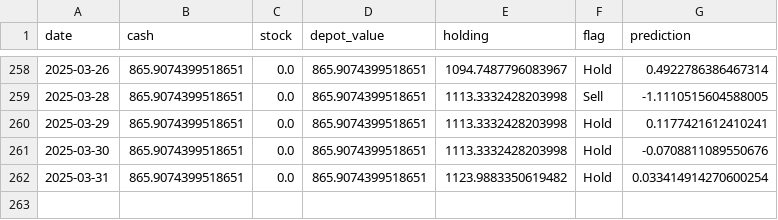
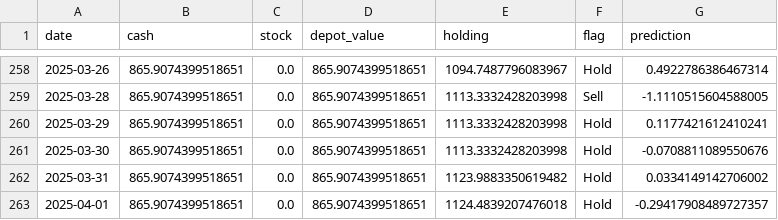
Before and after one commit to CastIehard/Stock-Prediction-AI, a CSV file: Stocks/Verizon/depot.csv, drawn as a sheet; only a part is shown, gaps mark what is left out.

```diff
--- a/Stocks/Verizon/depot.csv
+++ b/Stocks/Verizon/depot.csv
@@ -261,2 +261,3 @@ date,cash,stock,depot_value,holding,flag,prediction
 2025-03-30,865.9074399518651,0.0,865.9074399518651,1113.3332428203998,Hold,-0.0708811089550676
-2025-03-31,865.9074399518651,0.0,865.9074399518651,1123.9883350619482,Hold,0.033414914270600254
+2025-03-31,865.9074399518651,0.0,865.9074399518651,1123.9883350619482,Hold,0.0334149142706002
+2025-04-01,865.9074399518651,0.0,865.9074399518651,1124.4839207476018,Hold,-0.29417908489727357
```
Also changed, not shown: Stocks/Adobe/depot.csv, 2 other files.
